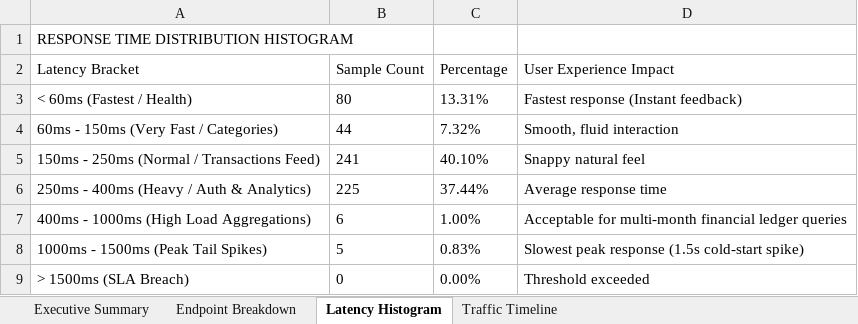
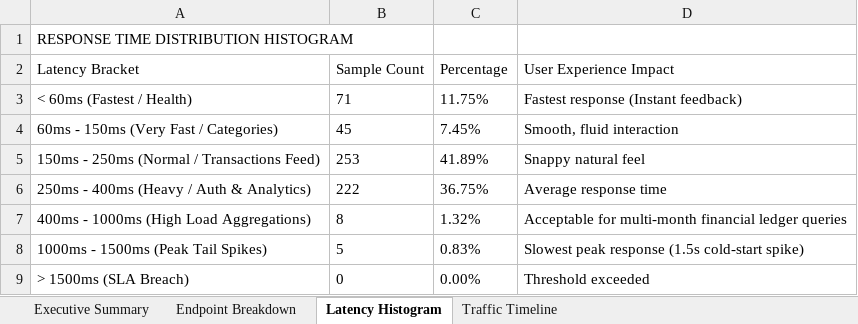
Before and after one commit to Dharshiniramdj/Lets-track-it, an Excel workbook: load-tests/Baseline_Load_Test_Report.xlsx, sheet Latency Histogram, drawn as a sheet; values as stored, in another font and other column widths than the file's, no borders; the diff names each change by its address in the sheet, - before the commit and + after, or states it on an @@ line.

```diff
--- a/load-tests/Baseline_Load_Test_Report.xlsx (sheet Latency Histogram)
+++ b/load-tests/Baseline_Load_Test_Report.xlsx (sheet Latency Histogram)
-B3 (Sample Count): 80
+B3 (Sample Count): 71
-C3 (Percentage): 13.31%
+C3 (Percentage): 11.75%
-B4 (Sample Count): 44
+B4 (Sample Count): 45
-C4 (Percentage): 7.32%
+C4 (Percentage): 7.45%
-B5 (Sample Count): 241
+B5 (Sample Count): 253
-C5 (Percentage): 40.10%
+C5 (Percentage): 41.89%
-B6 (Sample Count): 225
+B6 (Sample Count): 222
-C6 (Percentage): 37.44%
+C6 (Percentage): 36.75%
-B7 (Sample Count): 6
+B7 (Sample Count): 8
-C7 (Percentage): 1.00%
+C7 (Percentage): 1.32%
```
Also changed, not shown: sheet Endpoint Breakdown, sheet Executive Summary, sheet Traffic Timeline, 2 other files.
